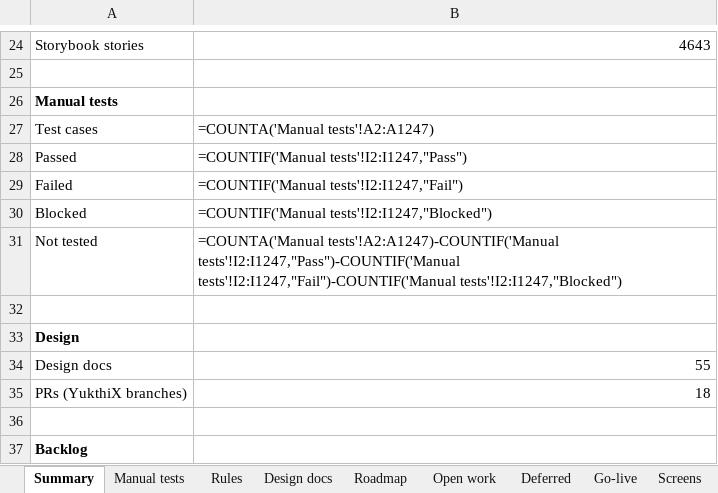
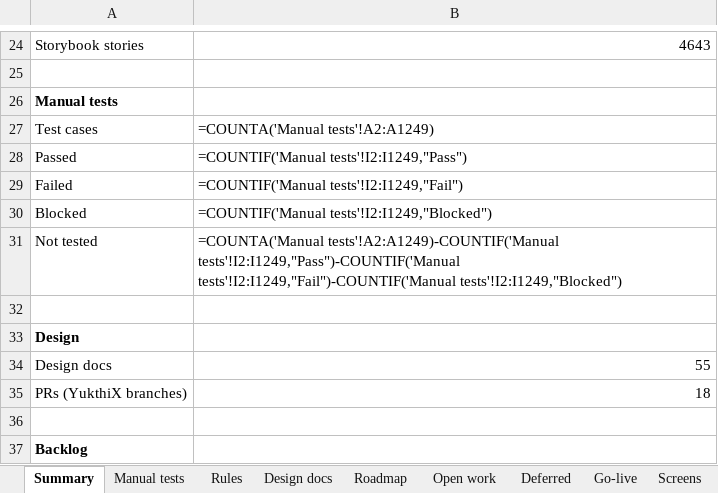
Before and after one commit to hari9495/exam-app, an Excel workbook: docs/yukthix/tracker/YukthiX-Tracker.xlsx, sheet Summary, drawn as a sheet; only a part is shown, gaps mark what is left out; values as stored, in another font and other column widths than the file's, no borders; formulas without a stored value are shown as written; the diff names each change by its address in the sheet, - before the commit and + after, or states it on an @@ line.

```diff
--- a/docs/yukthix/tracker/YukthiX-Tracker.xlsx (sheet Summary)
+++ b/docs/yukthix/tracker/YukthiX-Tracker.xlsx (sheet Summary)
-B27: =COUNTA('Manual tests'!A2:A1247)
+B27: =COUNTA('Manual tests'!A2:A1249)
-B28: =COUNTIF('Manual tests'!I2:I1247,"Pass")
+B28: =COUNTIF('Manual tests'!I2:I1249,"Pass")
-B29: =COUNTIF('Manual tests'!I2:I1247,"Fail")
+B29: =COUNTIF('Manual tests'!I2:I1249,"Fail")
-B30: =COUNTIF('Manual tests'!I2:I1247,"Blocked")
+B30: =COUNTIF('Manual tests'!I2:I1249,"Blocked")
-B31: =COUNTA('Manual tests'!A2:A1247)-COUNTIF('Manual tests'!I2:I1247,"Pass")-COUNTIF('Manual tests'!I2:I1247,"Fail")-COUNTIF('Manual tests'!I2:I1247,"Blocked")
+B31: =COUNTA('Manual tests'!A2:A1249)-COUNTIF('Manual tests'!I2:I1249,"Pass")-COUNTIF('Manual tests'!I2:I1249,"Fail")-COUNTIF('Manual tests'!I2:I1249,"Blocked")
```
Also changed, not shown: sheet Manual tests, sheet Code scanned, 6 other files.
